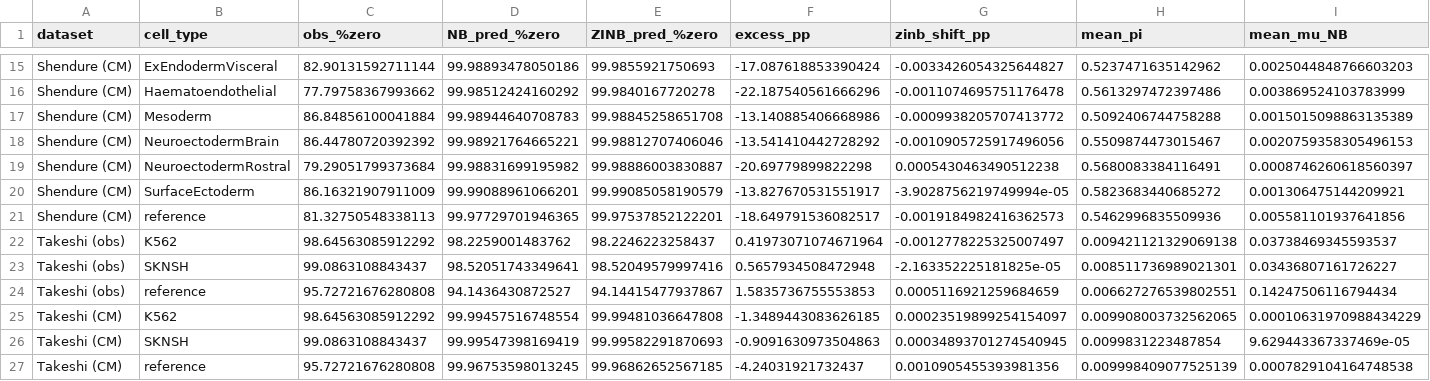
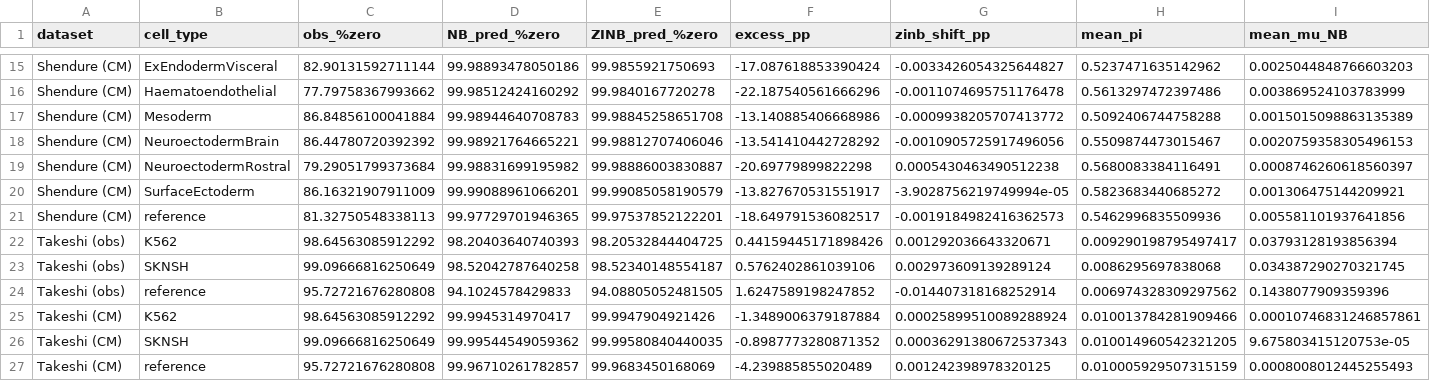
Before and after one commit to Reilly-Lab-Yale/tabula-rasa, a TSV file: analyses/model_selection/zi_zero_decomposition.tsv, drawn as a sheet; only a part is shown, gaps mark what is left out; removed rows and columns are numbered as before the commit, all else as after; rows hold the shown columns only; the diff names each change by its address in the sheet, - before the commit and + after, or states it on an @@ line.

```diff
--- a/analyses/model_selection/zi_zero_decomposition.tsv
+++ b/analyses/model_selection/zi_zero_decomposition.tsv
-row 22: Takeshi (obs) | K562 | 98.64563085912292 | 98.2259001483762 | 98.2246223258437 | 0.41973071074671964 | -0.0012778225325007497 | 0.009421121329069138 | 0.03738469345593537
-row 23: Takeshi (obs) | SKNSH | 99.0863108843437 | 98.52051743349641 | 98.52049579997416 | 0.5657934508472948 | -2.163352225181825e-05 | 0.008511736989021301 | 0.03436807161726227
-row 24: Takeshi (obs) | reference | 95.72721676280808 | 94.1436430872527 | 94.14415477937867 | 1.5835736755553853 | 0.0005116921259684659 | 0.006627276539802551 | 0.14247506116794434
-row 25: Takeshi (CM) | K562 | 98.64563085912292 | 99.99457516748554 | 99.99481036647808 | -1.3489443083626185 | 0.00023519899254154097 | 0.009908003732562065 | 0.00010631970988434229
-row 26: Takeshi (CM) | SKNSH | 99.0863108843437 | 99.99547398169419 | 99.99582291870693 | -0.9091630973504863 | 0.00034893701274540945 | 0.0099831223487854 | 9.629443367337469e-05
-row 27: Takeshi (CM) | reference | 95.72721676280808 | 99.96753598013245 | 99.96862652567185 | -4.24031921732437 | 0.0010905455393981356 | 0.009998409077525139 | 0.0007829104164748538
+row 22: Takeshi (obs) | K562 | 98.64563085912292 | 98.20403640740393 | 98.20532844404725 | 0.44159445171898426 | 0.001292036643320671 | 0.009290198795497417 | 0.03793128193856394
+row 23: Takeshi (obs) | SKNSH | 99.09666816250649 | 98.52042787640258 | 98.52340148554187 | 0.5762402861039106 | 0.002973609139289124 | 0.0086295697838068 | 0.034387290270321745
+row 24: Takeshi (obs) | reference | 95.72721676280808 | 94.1024578429833 | 94.08805052481505 | 1.6247589198247852 | -0.014407318168252914 | 0.006974328309297562 | 0.1438077909359396
+row 25: Takeshi (CM) | K562 | 98.64563085912292 | 99.9945314970417 | 99.9947904921426 | -1.3489006379187884 | 0.00025899510089288924 | 0.010013784281909466 | 0.00010746831246857861
+row 26: Takeshi (CM) | SKNSH | 99.09666816250649 | 99.99544549059362 | 99.99580840440035 | -0.8987773280871352 | 0.00036291380672537343 | 0.010014960542321205 | 9.675803415120753e-05
+row 27: Takeshi (CM) | reference | 95.72721676280808 | 99.96710261782857 | 99.9683450168069 | -4.239885855020489 | 0.001242398978320125 | 0.010005929507315159 | 0.0008008012445255493
```
Also changed, not shown: analyses/model_selection/zi_zero_decomposition_by_cre.tsv, 57 other files.
